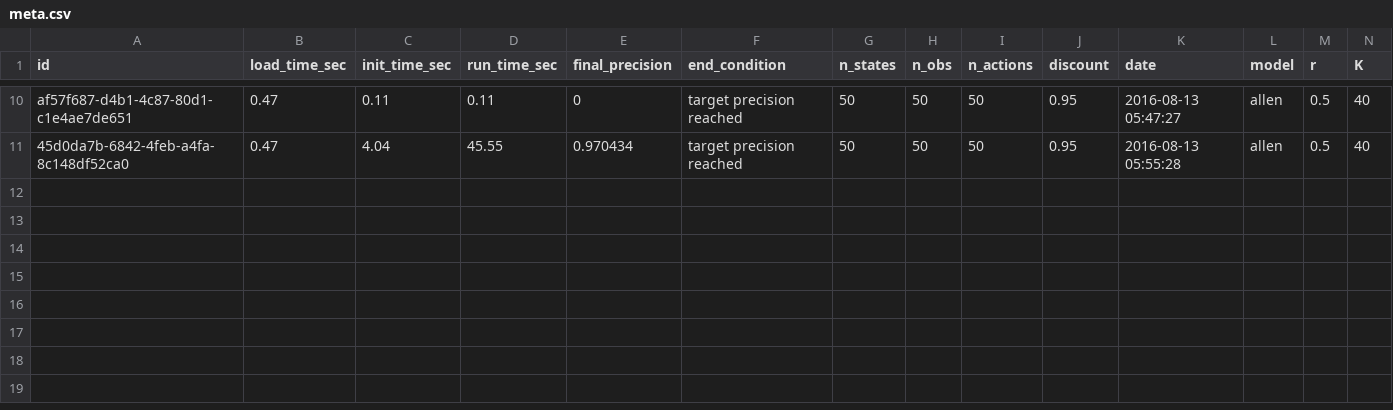
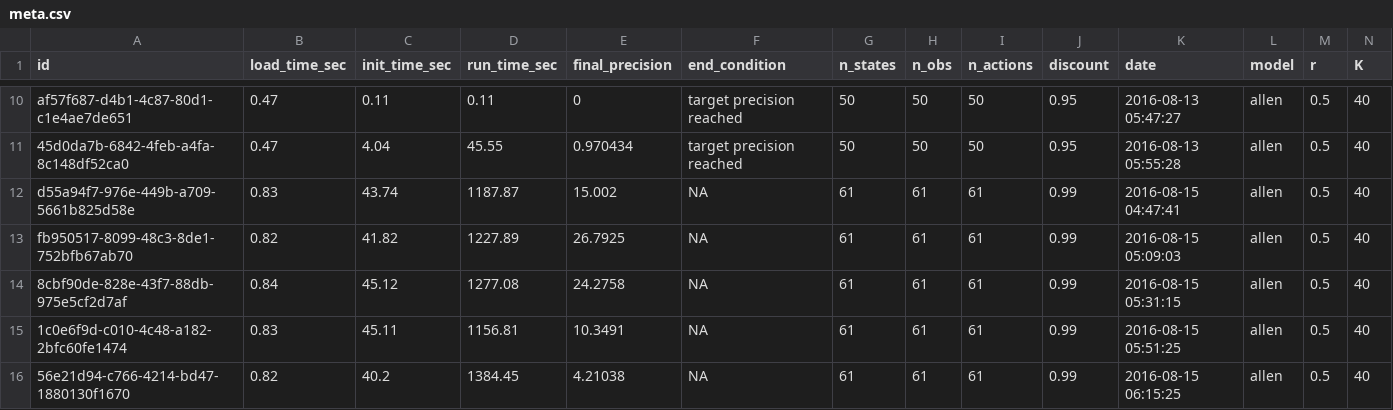
Before and after one commit to boettiger-lab/pomdp-solutions-library, a CSV file: meta.csv, drawn as a sheet; only a part is shown, gaps mark what is left out; rows hold the shown columns only; the diff names each change by its address in the sheet, - before the commit and + after, or states it on an @@ line.

Commit message:
low-precision 15 GB, 60 states results

```diff
--- a/meta.csv
+++ b/meta.csv
+row 12: d55a94f7-976e-449b-a709-5661b825d58e | 0.83 | 43.74 | 1187.87 | 15.002 | NA | 61 | 61 | 61 | 0.99 | 2016-08-15 04:47:41 | allen | 0.5 | 40
+row 13: fb950517-8099-48c3-8de1-752bfb67ab70 | 0.82 | 41.82 | 1227.89 | 26.7925 | NA | 61 | 61 | 61 | 0.99 | 2016-08-15 05:09:03 | allen | 0.5 | 40
+row 14: 8cbf90de-828e-43f7-88db-975e5cf2d7af | 0.84 | 45.12 | 1277.08 | 24.2758 | NA | 61 | 61 | 61 | 0.99 | 2016-08-15 05:31:15 | allen | 0.5 | 40
+row 15: 1c0e6f9d-c010-4c48-a182-2bfc60fe1474 | 0.83 | 45.11 | 1156.81 | 10.3491 | NA | 61 | 61 | 61 | 0.99 | 2016-08-15 05:51:25 | allen | 0.5 | 40
+row 16: 56e21d94-c766-4214-bd47-1880130f1670 | 0.82 | 40.2 | 1384.45 | 4.21038 | NA | 61 | 61 | 61 | 0.99 | 2016-08-15 06:15:25 | allen | 0.5 | 40
```
Also changed, not shown: 13 other files.
